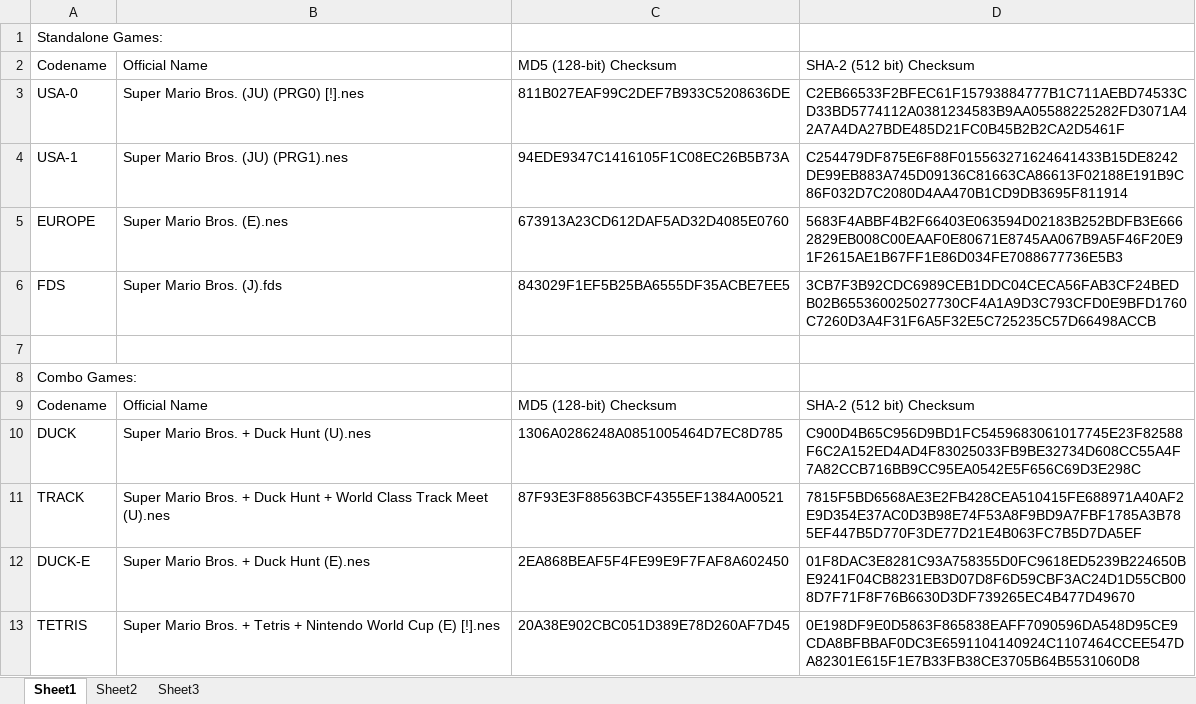
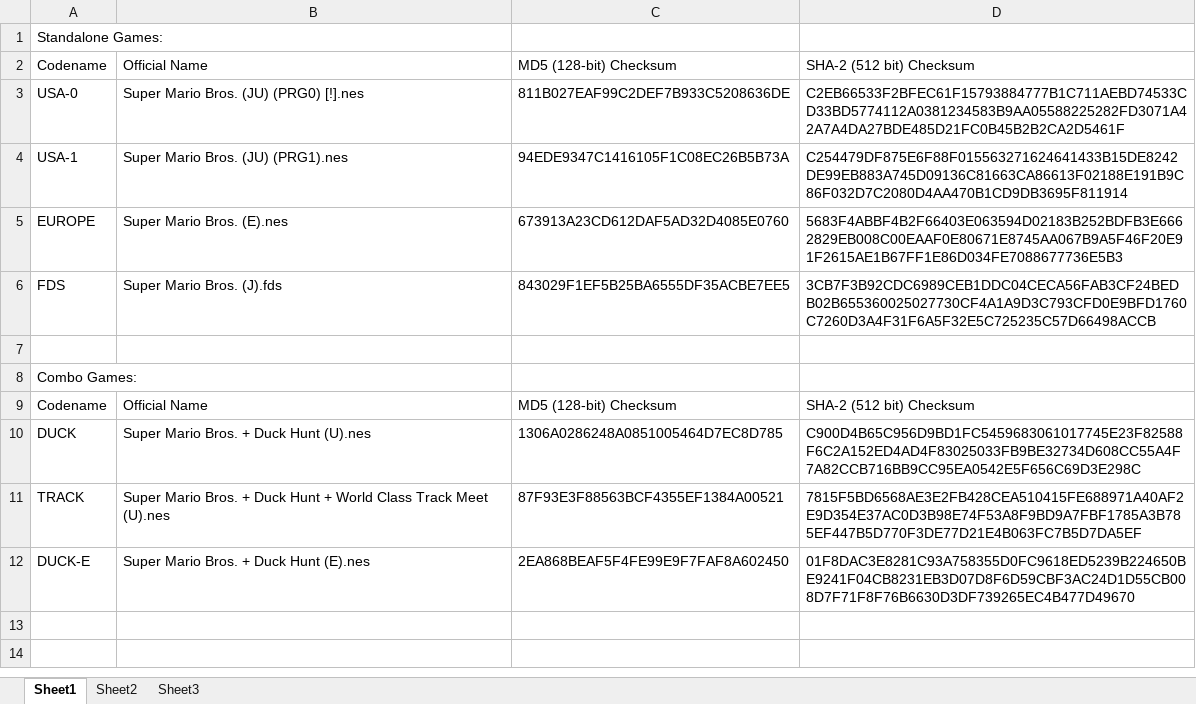
Before and after one commit to Coolcord/Level-Headed, an Excel workbook: SMB1/Research Docs/Supported ROMs.xlsx, sheet Sheet1, drawn as a sheet; values as stored, in another font and other column widths than the file's, no borders; the diff names each change by its address in the sheet, - before the commit and + after, or states it on an @@ line.

Commit message:
Updated the Supported ROMs spreadsheet

```diff
--- a/SMB1/Research Docs/Supported ROMs.xlsx (sheet Sheet1)
+++ b/SMB1/Research Docs/Supported ROMs.xlsx (sheet Sheet1)
-row 13: TETRIS | Super Mario Bros. + Tetris + Nintendo World Cup (E) [!].nes | 20A38E902CBC051D389E78D260AF7D45 | 0E198DF9E0D5863F865838EAFF7090596DA548D95CE9CDA8BFBBAF0DC3E6591104140924C1107464CCEE547DA82301E615F1E7B33FB38CE3705B64B5531060D8
```
